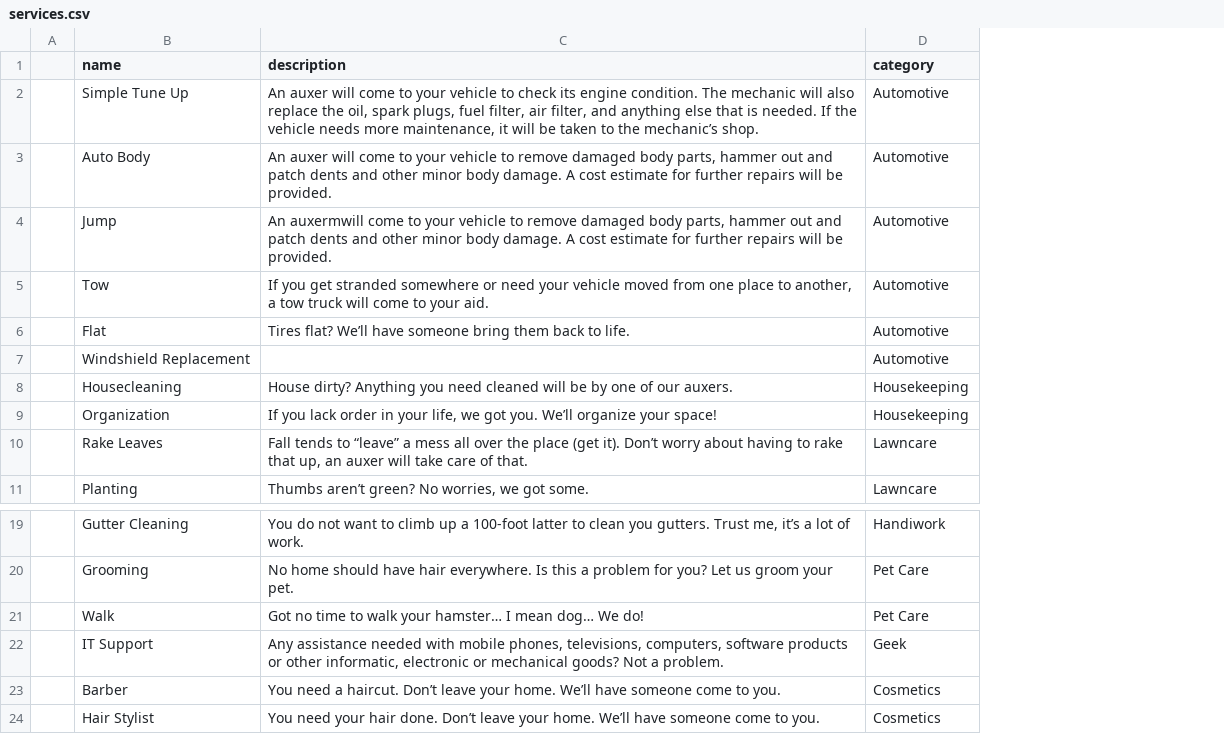
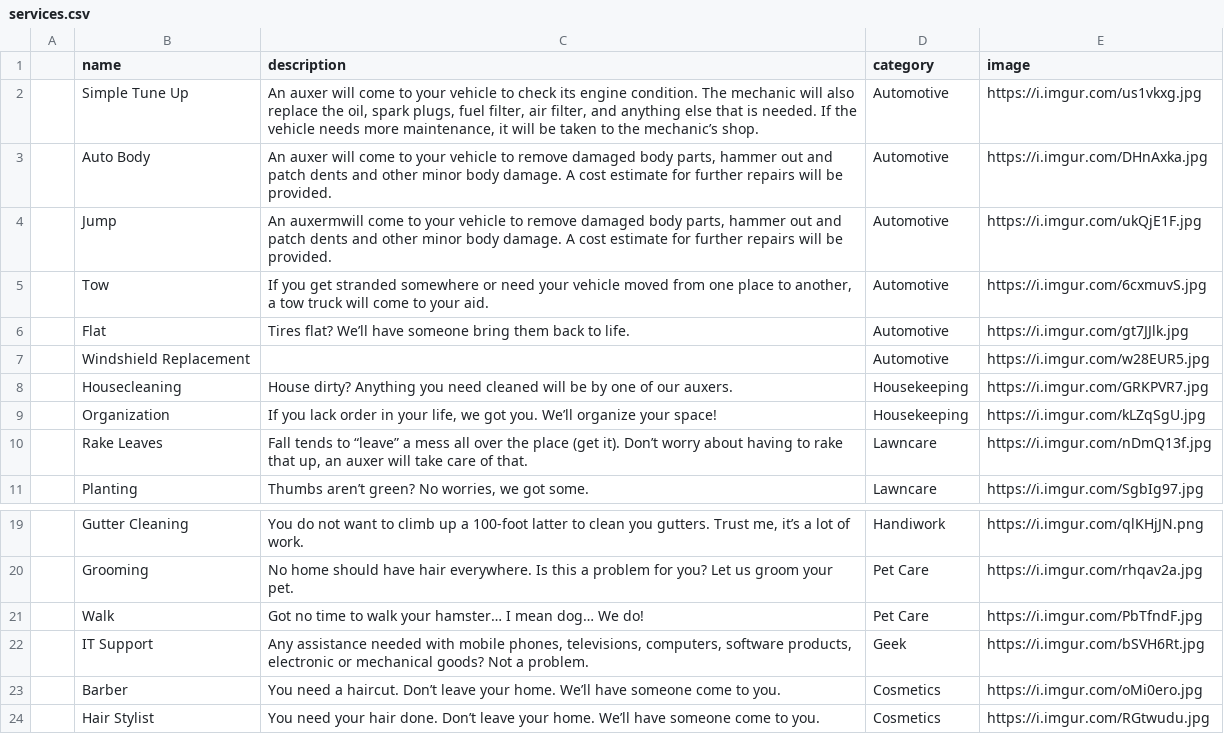
Before and after one commit to ptavarez/auxilio-api, a CSV file: data/services.csv, drawn as a sheet; only a part is shown, gaps mark what is left out; the diff names each change by its address in the sheet, - before the commit and + after, or states it on an @@ line.

Commit message:
Images
- Add image serializer
- Add image urls to csv file
- Add image to service in seed

```diff
--- a/data/services.csv
+++ b/data/services.csv
+column E (image), rows 2-11: https://i.imgur.com/us1vkxg.jpg | https://i.imgur.com/DHnAxka.jpg | https://i.imgur.com/ukQjE1F.jpg | https://i.imgur.com/6cxmuvS.jpg | https://i.imgur.com/gt7JJlk.jpg | https://i.imgur.com/w28EUR5.jpg | https://i.imgur.com/GRKPVR7.jpg | https://i.imgur.com/kLZqSgU.jpg | https://i.imgur.com/nDmQ13f.jpg | https://i.imgur.com/SgbIg97.jpg; rows 19-24: https://i.imgur.com/qlKHjJN.png | https://i.imgur.com/rhqav2a.jpg | https://i.imgur.com/PbTfndF.jpg | https://i.imgur.com/bSVH6Rt.jpg | https://i.imgur.com/oMi0ero.jpg | https://i.imgur.com/RGtwudu.jpg
-C22 (description): …computers, software products or other informatic, electronic or…
+C22 (description): …computers, software products, electronic or…
```
Also changed, not shown: 2 other files.
